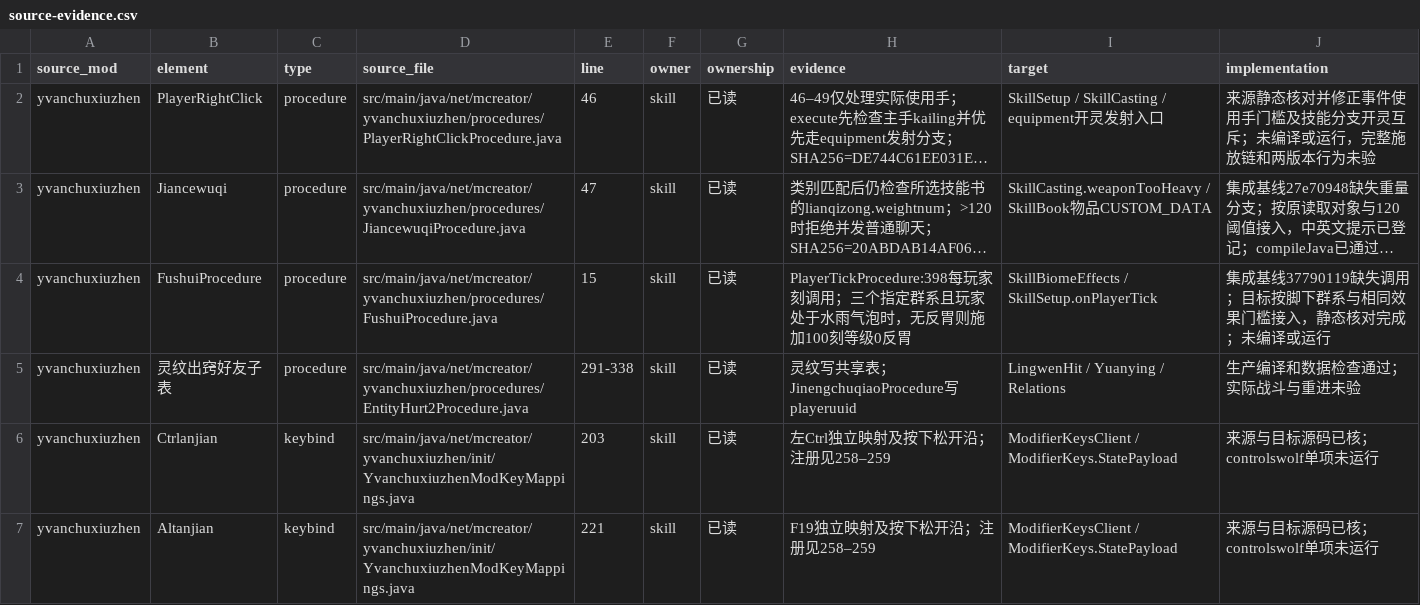
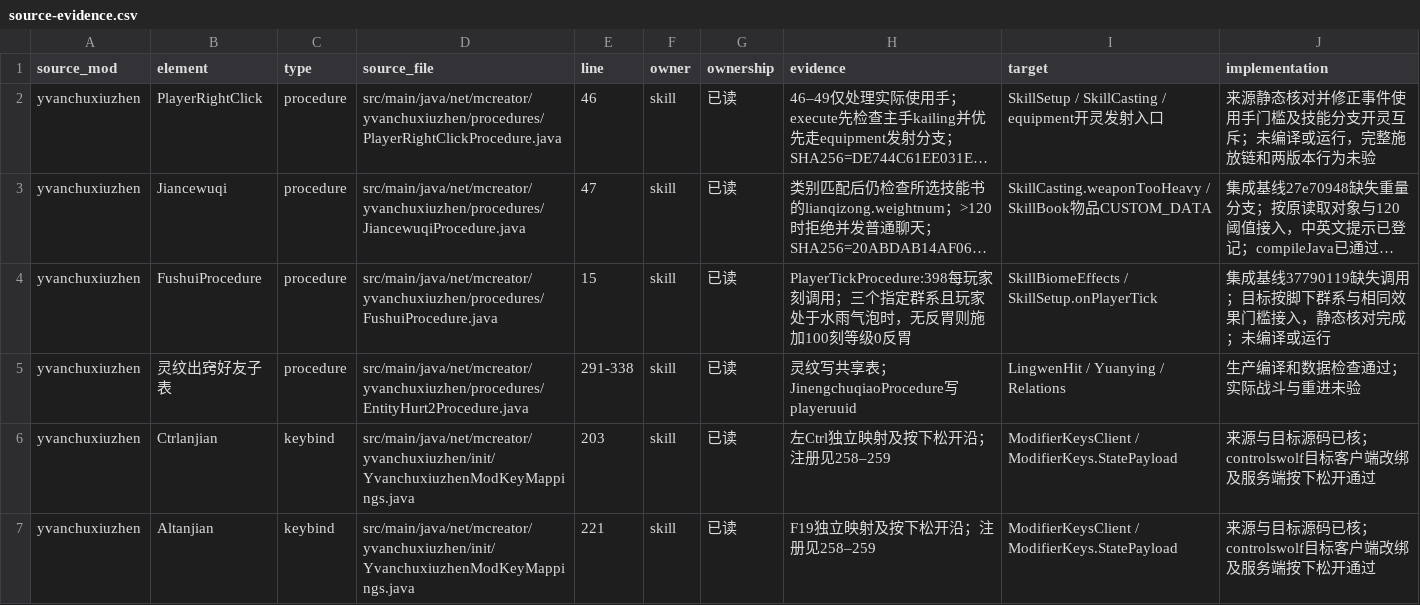
Before and after one commit to Shane77ly/yvanchuxiuzhen-1.21.1, a CSV file: docs/systems/skill/ledger/source-evidence.csv, drawn as a sheet; long unchanged cells end in ….

Commit message:
docs: record bounded source parity fixes and client regression results

```diff
--- a/docs/systems/skill/ledger/source-evidence.csv
+++ b/docs/systems/skill/ledger/source-evidence.csv
@@ -5,3 +5,3 @@ yvanchuxiuzhen,FushuiProcedure,procedure,src/main/java/net/mcreator/yvanchuxiuzh
 yvanchuxiuzhen,灵纹出窍好友子表,procedure,src/main/java/net/mcreator/yvanchuxiuzhen/procedures/EntityHurt2Procedure.java,291-338,skill,已读,灵纹写共享表；JinengchuqiaoProcedure写playeruuid,LingwenHit / Yuanying / Relations,生产编译和数据检查通过；实际战斗与重进未验
-yvanchuxiuzhen,Ctrlanjian,keybind,src/main/java/net/mcreator/yvanchuxiuzhen/init/YvanchuxiuzhenModKeyMappings.java,203,skill,已读,左Ctrl独立映射及按下松开沿；注册见258–259,ModifierKeysClient / ModifierKeys.StatePayload,来源与目标源码已核；controlswolf单项未运行
-yvanchuxiuzhen,Altanjian,keybind,src/main/java/net/mcreator/yvanchuxiuzhen/init/YvanchuxiuzhenModKeyMappings.java,221,skill,已读,F19独立映射及按下松开沿；注册见258–259,ModifierKeysClient / ModifierKeys.StatePayload,来源与目标源码已核；controlswolf单项未运行
+yvanchuxiuzhen,Ctrlanjian,keybind,src/main/java/net/mcreator/yvanchuxiuzhen/init/YvanchuxiuzhenModKeyMappings.java,203,skill,已读,左Ctrl独立映射及按下松开沿；注册见258–259,ModifierKeysClient / ModifierKeys.StatePayload,来源与目标源码已核；controlswolf目标客户端改绑及服务端按下松开通过
+yvanchuxiuzhen,Altanjian,keybind,src/main/java/net/mcreator/yvanchuxiuzhen/init/YvanchuxiuzhenModKeyMappings.java,221,skill,已读,F19独立映射及按下松开沿；注册见258–259,ModifierKeysClient / ModifierKeys.StatePayload,来源与目标源码已核；controlswolf目标客户端改绑及服务端按下松开通过
```
Also changed, not shown: docs/systems/combat/ledger/source-evidence.csv, docs/systems/cooking/ledger/content.csv, 15 other files.
